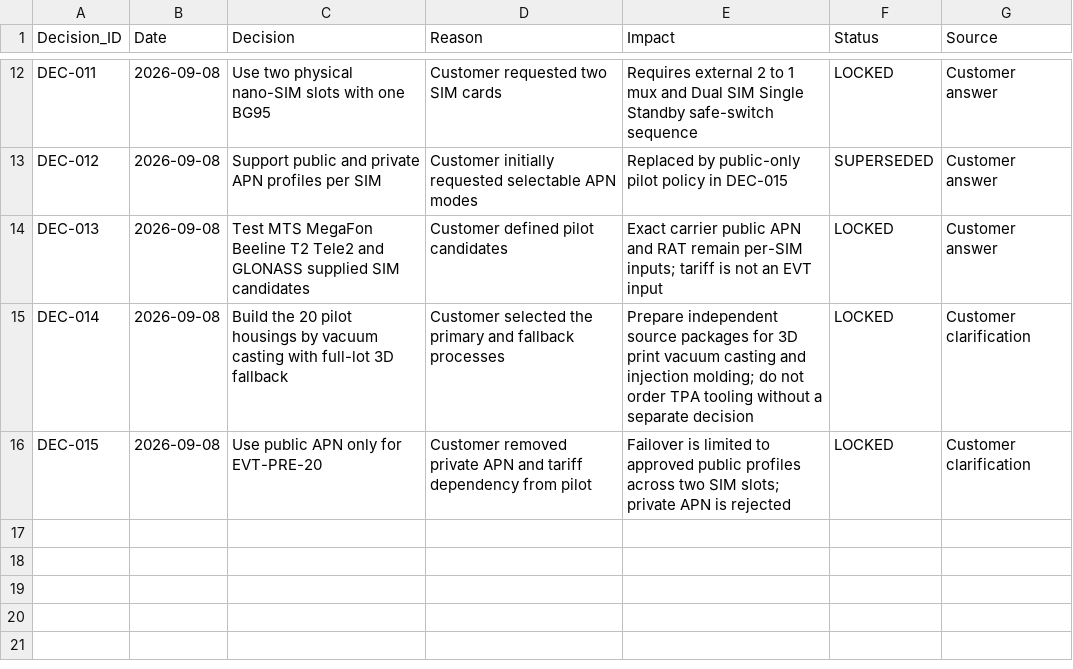
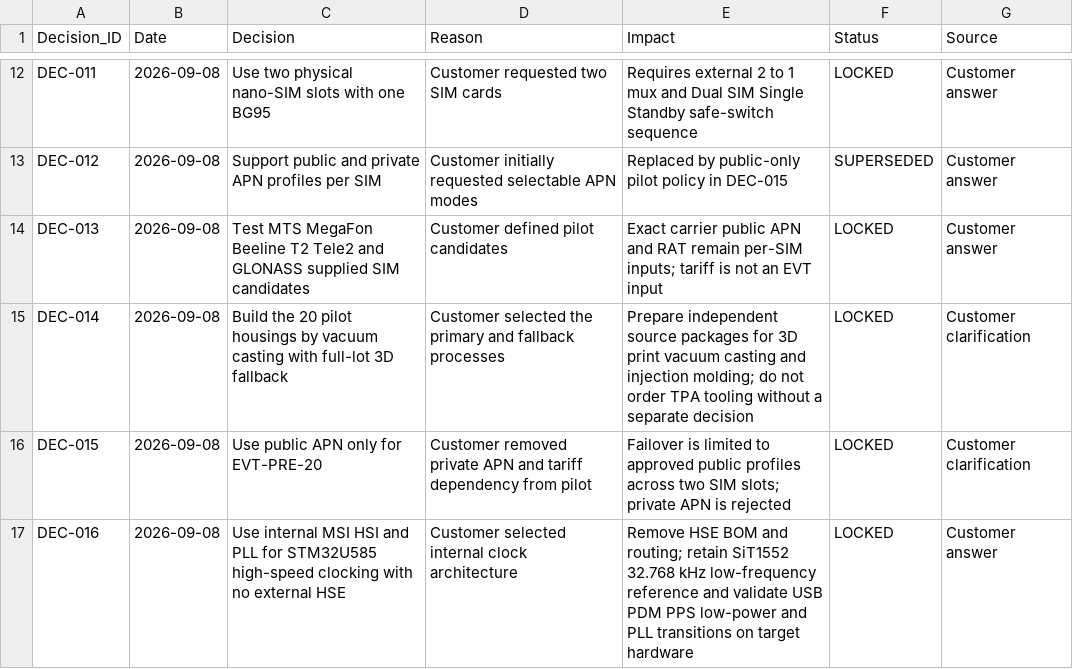
Before and after one commit to skif-ops/rs-zs-bpla, a CSV file: docs/DECISION_LOG.csv, drawn as a sheet; only a part is shown, gaps mark what is left out; the diff names each change by its address in the sheet, - before the commit and + after, or states it on an @@ line.

Commit message:
Record EVT-PRE-20 internal clock decision

```diff
--- a/docs/DECISION_LOG.csv
+++ b/docs/DECISION_LOG.csv
+row 17: DEC-016 | 2026-09-08 | Use internal MSI HSI and PLL for STM32U585 high-speed clocking with no external HSE | Customer selected internal clock architecture | Remove HSE BOM and routing; retain SiT1552 32.768 kHz low-frequency reference and validate USB PDM PPS low-power and PLL transitions on target hardware | LOCKED | Customer answer
```
